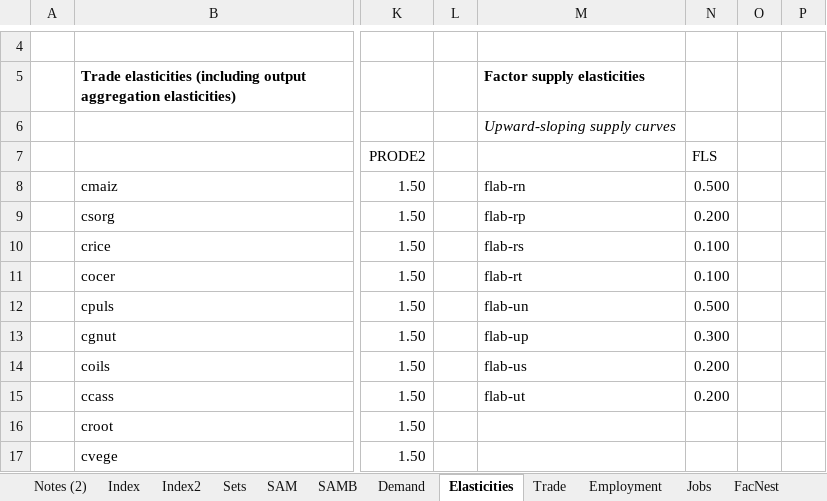
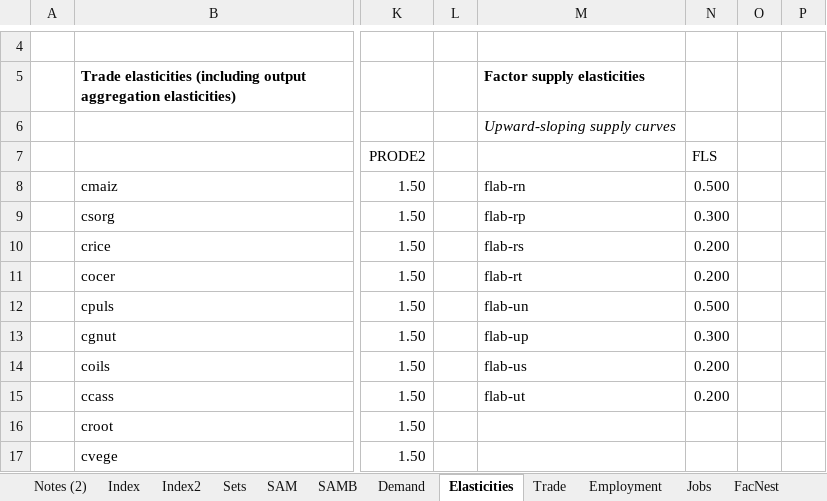
Before and after one commit to alisonERC/GHATIMGE, an Excel workbook: CGE/1model.xlsx, sheet Elasticities, drawn as a sheet; only a part is shown, gaps mark what is left out; values as stored, in another font and other column widths than the file's, no borders; the diff names each change by its address in the sheet, - before the commit and + after, or states it on an @@ line.

```diff
--- a/CGE/1model.xlsx (sheet Elasticities)
+++ b/CGE/1model.xlsx (sheet Elasticities)
-N9 (FLS): 0.200
+N9 (FLS): 0.300
-N10:N11 (FLS): 0.100
+N10:N11 (FLS): 0.200
```
Also changed, not shown: CGE/2simulation.xlsx, GHATIMGE.xlsm, 14 other files.
